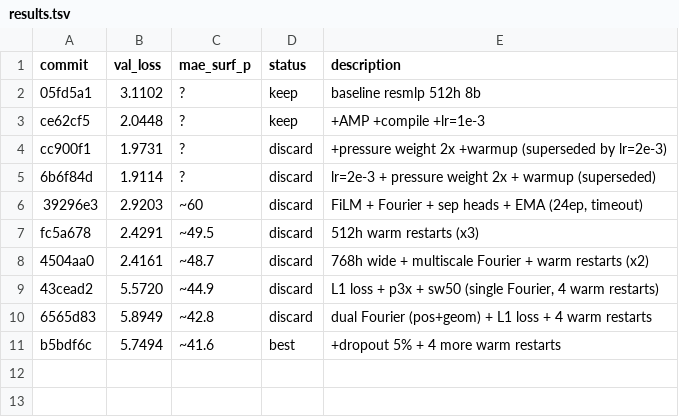
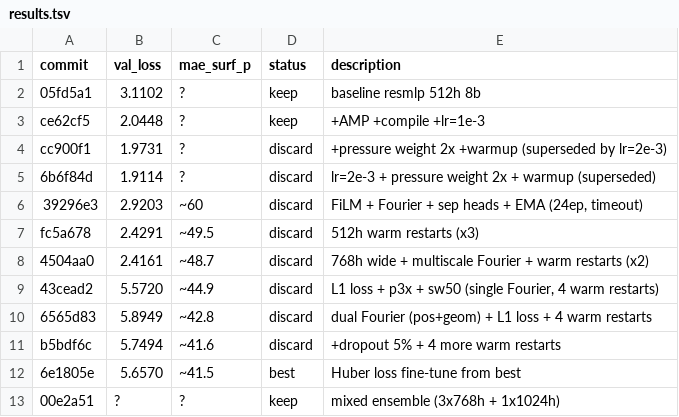
Before and after one commit to tcapelle/kagent, a TSV file: cfd-competition/kaggler/results.tsv, drawn as a sheet.

```diff
--- a/cfd-competition/kaggler/results.tsv
+++ b/cfd-competition/kaggler/results.tsv
@@ -10,2 +10,4 @@ fc5a678	2.4291	~49.5	discard	512h warm restarts (x3)
 6565d83	5.8949	~42.8	discard	dual Fourier (pos+geom) + L1 loss + 4 warm restarts
-b5bdf6c	5.7494	~41.6	best	+dropout 5% + 4 more warm restarts
+b5bdf6c	5.7494	~41.6	discard	+dropout 5% + 4 more warm restarts
+6e1805e	5.6570	~41.5	best	Huber loss fine-tune from best
+00e2a51	?	?	keep	mixed ensemble (3x768h + 1x1024h)
```
Also changed, not shown: 2 other files.
